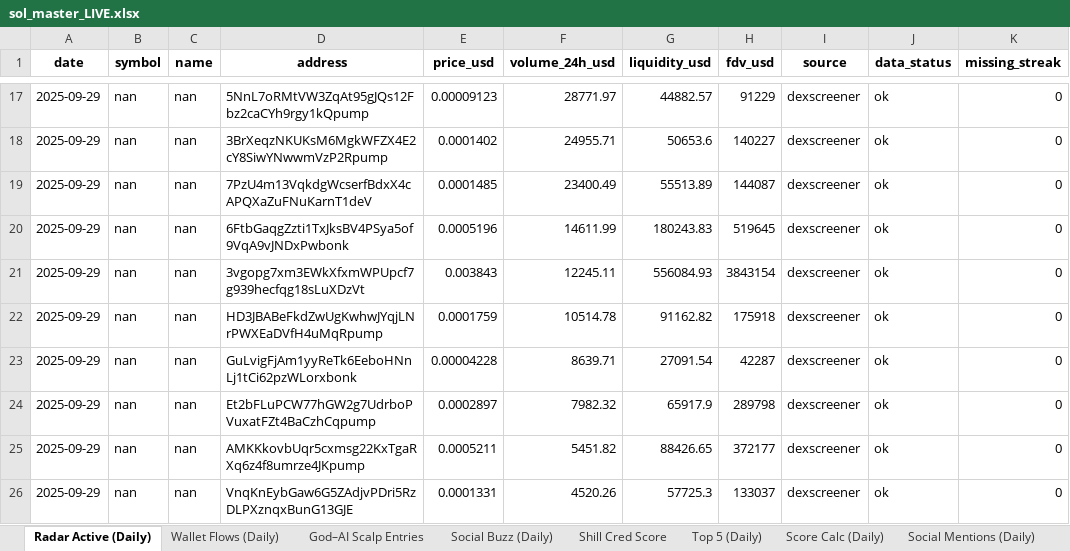
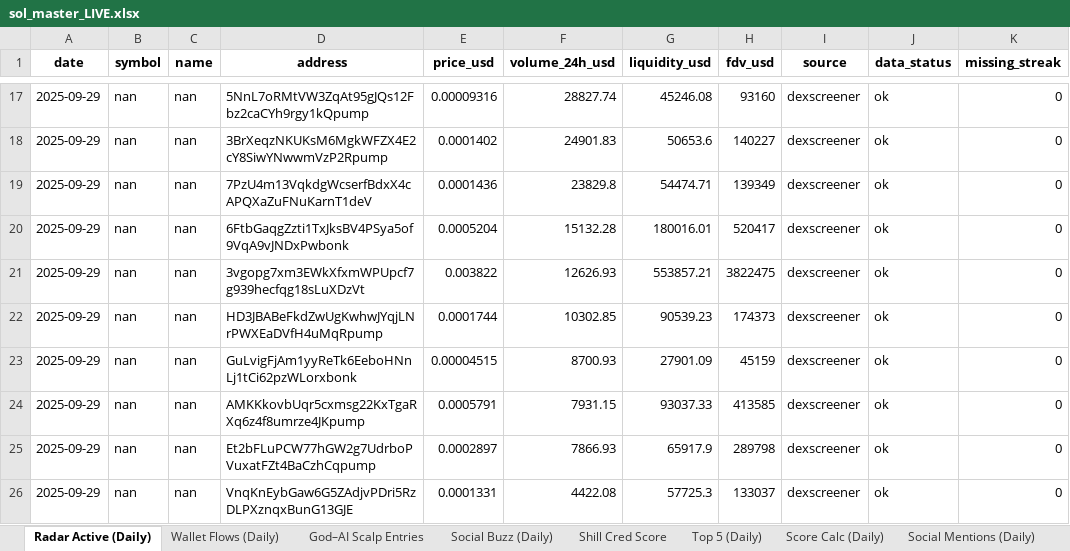
Before and after one commit to stelios5791/sol-reports, an Excel workbook: sol_master_LIVE.xlsx, sheet Radar Active (Daily), drawn as a sheet; only a part is shown, gaps mark what is left out; values as stored, in another font and other column widths than the file's, no borders; removed rows and columns are numbered as before the commit, all else as after; the diff covers the shown part only; the diff names each change by its address in the sheet, - before the commit and + after, or states it on an @@ line.

```diff
--- a/sol_master_LIVE.xlsx (sheet Radar Active (Daily))
+++ b/sol_master_LIVE.xlsx (sheet Radar Active (Daily))
-E17 (price_usd): 0.00009123
+E17 (price_usd): 0.00009316
-F17 (volume_24h_usd): 28771.97
+F17 (volume_24h_usd): 28827.74
-G17 (liquidity_usd): 44882.57
+G17 (liquidity_usd): 45246.08
-H17 (fdv_usd): 91229
+H17 (fdv_usd): 93160
-F18 (volume_24h_usd): 24955.71
+F18 (volume_24h_usd): 24901.83
-E19 (price_usd): 0.0001485
+E19 (price_usd): 0.0001436
-F19 (volume_24h_usd): 23400.49
+F19 (volume_24h_usd): 23829.8
-G19 (liquidity_usd): 55513.89
+G19 (liquidity_usd): 54474.71
-H19 (fdv_usd): 144087
+H19 (fdv_usd): 139349
-E20 (price_usd): 0.0005196
+E20 (price_usd): 0.0005204
-F20 (volume_24h_usd): 14611.99
+F20 (volume_24h_usd): 15132.28
-G20 (liquidity_usd): 180243.83
+G20 (liquidity_usd): 180016.01
-H20 (fdv_usd): 519645
+H20 (fdv_usd): 520417
-E21 (price_usd): 0.003843
+E21 (price_usd): 0.003822
-F21 (volume_24h_usd): 12245.11
+F21 (volume_24h_usd): 12626.93
-G21 (liquidity_usd): 556084.93
+G21 (liquidity_usd): 553857.21
-H21 (fdv_usd): 3843154
+H21 (fdv_usd): 3822475
-E22 (price_usd): 0.0001759
+E22 (price_usd): 0.0001744
-F22 (volume_24h_usd): 10514.78
+F22 (volume_24h_usd): 10302.85
-G22 (liquidity_usd): 91162.82
+G22 (liquidity_usd): 90539.23
-H22 (fdv_usd): 175918
+H22 (fdv_usd): 174373
-E23 (price_usd): 0.00004228
+E23 (price_usd): 0.00004515
-F23 (volume_24h_usd): 8639.71
+F23 (volume_24h_usd): 8700.93
-G23 (liquidity_usd): 27091.54
+G23 (liquidity_usd): 27901.09
-H23 (fdv_usd): 42287
+H23 (fdv_usd): 45159
+row 24: 2025-09-29 | nan | nan | AMKKkovbUqr5cxmsg22KxTgaRXq6z4f8umrze4JKpump | 0.0005791 | 7931.15 | 93037.33 | 413585 | dexscreener | ok | 0
-F25 (volume_24h_usd): 7982.32
+F25 (volume_24h_usd): 7866.93
-row 25: 2025-09-29 | nan | nan | AMKKkovbUqr5cxmsg22KxTgaRXq6z4f8umrze4JKpump | 0.0005211 | 5451.82 | 88426.65 | 372177 | dexscreener | ok | 0
-F26 (volume_24h_usd): 4520.26
+F26 (volume_24h_usd): 4422.08
```
Also changed, not shown: 2 added rows, 2 removed rows and 90 edited cells elsewhere in this sheet, 3 other files.
